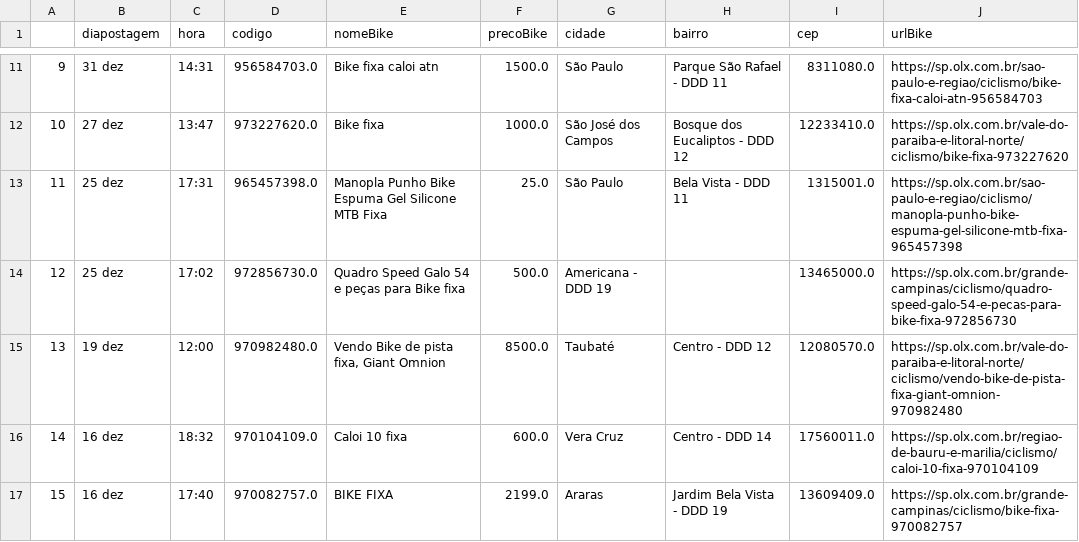
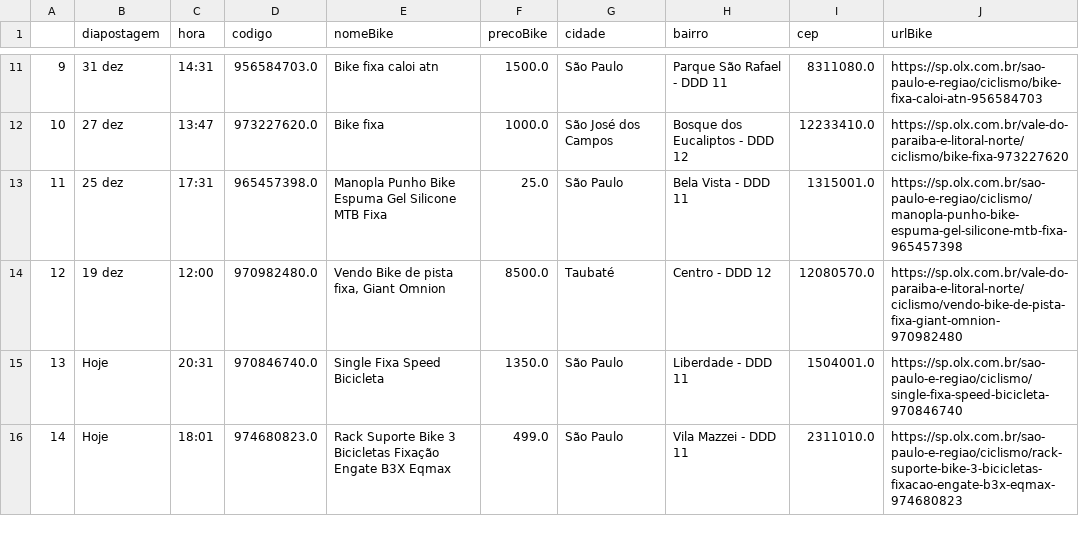
Before and after one commit to cmpaulo/webScrap, a CSV file: dados_bike_sunburst_clean.csv, drawn as a sheet; only a part is shown, gaps mark what is left out; removed rows and columns are numbered as before the commit, all else as after; the diff covers the shown part only; the diff names each change by its address in the sheet, - before the commit and + after, or states it on an @@ line.

```diff
--- a/dados_bike_sunburst_clean.csv
+++ b/dados_bike_sunburst_clean.csv
-row 14: 12 | 25 dez | 17:02 | 972856730.0 | Quadro Speed Galo 54 e peças para Bike fixa | 500.0 | Americana - DDD 19 |  | 13465000.0 | https://sp.olx.com.br/grande-campinas/ciclismo/quadro-speed-galo-54-e-pecas-para-bike-fixa-972856730
@@ column A renumbered between rows 14 and 29 @@
-row 16: 14 | 16 dez | 18:32 | 970104109.0 | Caloi 10 fixa | 600.0 | Vera Cruz | Centro - DDD 14 | 17560011.0 | https://sp.olx.com.br/regiao-de-bauru-e-marilia/ciclismo/caloi-10-fixa-970104109
-row 17: 15 | 16 dez | 17:40 | 970082757.0 | BIKE FIXA | 2199.0 | Araras | Jardim Bela Vista - DDD 19 | 13609409.0 | https://sp.olx.com.br/grande-campinas/ciclismo/bike-fixa-970082757
+row 15: 13 | Hoje | 20:31 | 970846740.0 | Single Fixa Speed Bicicleta | 1350.0 | São Paulo | Liberdade - DDD 11 | 1504001.0 | https://sp.olx.com.br/sao-paulo-e-regiao/ciclismo/single-fixa-speed-bicicleta-970846740
+row 16: 14 | Hoje | 18:01 | 974680823.0 | Rack Suporte Bike 3 Bicicletas Fixação Engate B3X Eqmax | 499.0 | São Paulo | Vila Mazzei - DDD 11 | 2311010.0 | https://sp.olx.com.br/sao-paulo-e-regiao/ciclismo/rack-suporte-bike-3-bicicletas-fixacao-engate-b3x-eqmax-974680823
```
Also changed, not shown: 1 added row and 4 removed rows elsewhere in this file, dados_bike_busca_sunburst.csv, 3 other files.
